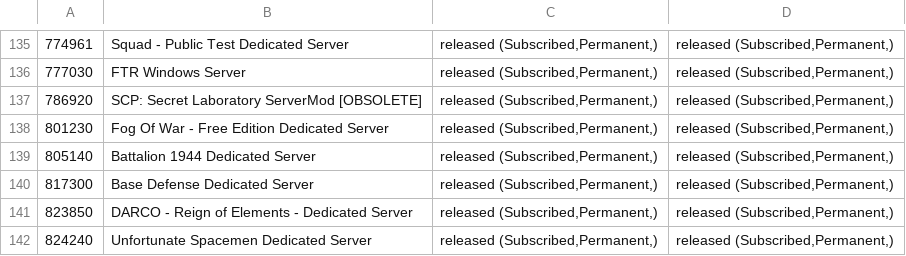
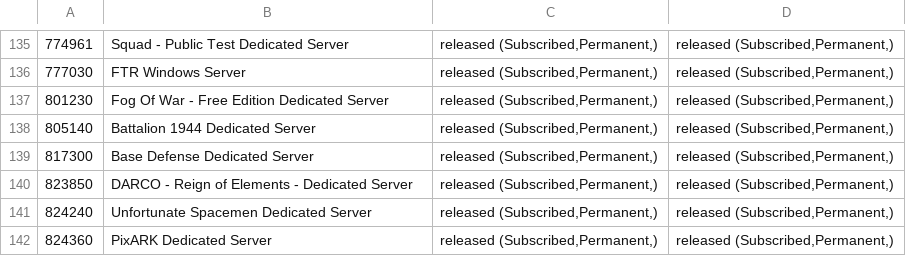
Before and after one commit to dgibbs64/SteamCMD-AppID-List-Servers, a CSV file: steamcmd_appid_servers_linux.csv, drawn as a sheet; only a part is shown, gaps mark what is left out; the shorter side is filled out with more unchanged rows; the diff names each change by its address in the sheet, - before the commit and + after, or states it on an @@ line.

```diff
--- a/steamcmd_appid_servers_linux.csv
+++ b/steamcmd_appid_servers_linux.csv
-row 137: 786920 | SCP: Secret Laboratory ServerMod [OBSOLETE] | released (Subscribed,Permanent,) | released (Subscribed,Permanent,)
```
Also changed, not shown: steamcmd_appid_servers.csv, 3 other files.
